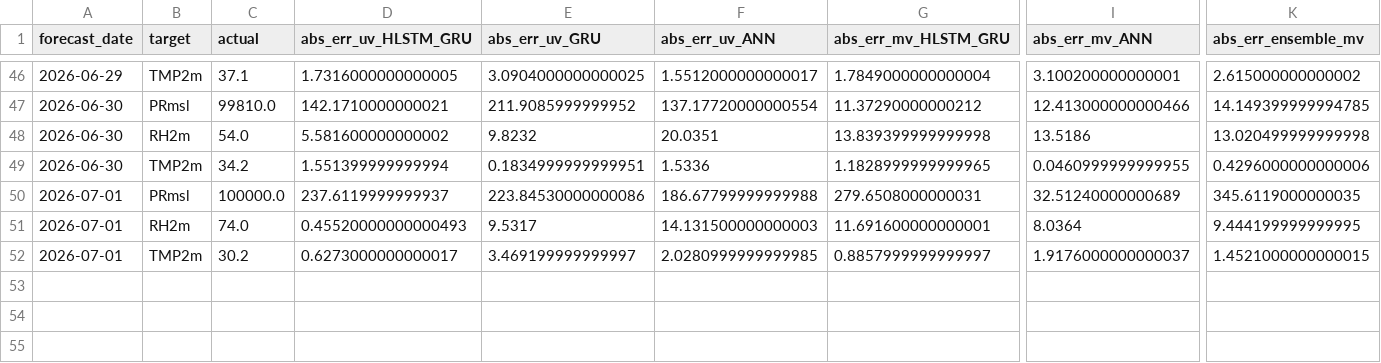
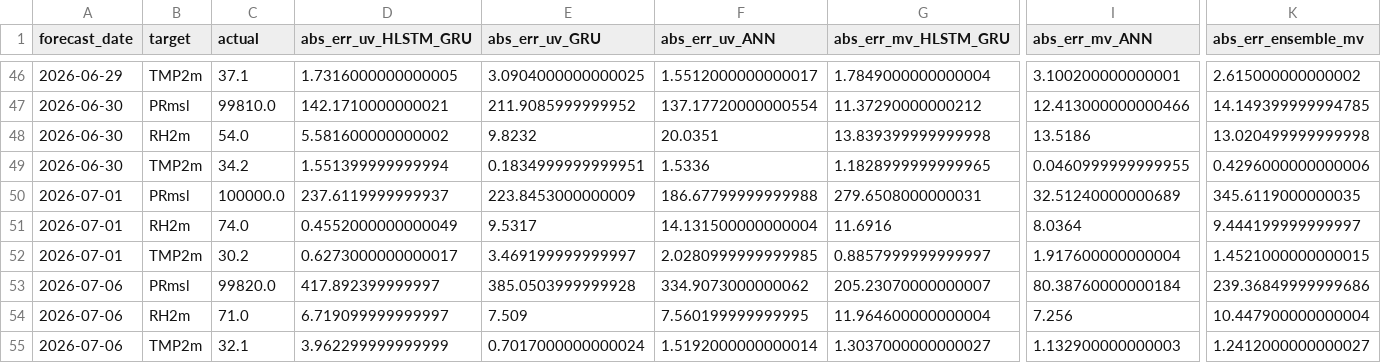
Before and after one commit to cdacaviral-source/cdacaviral-source-multicity-forecast-data-classical-om, a CSV file: data/om/Delhi/logs/accuracy_log.csv, drawn as a sheet; only a part is shown, gaps mark what is left out; rows hold the shown columns only; the diff names each change by its address in the sheet, - before the commit and + after, or states it on an @@ line.

Commit message:
[Delhi] accuracy_log.csv 2026-07-07

```diff
--- a/data/om/Delhi/logs/accuracy_log.csv
+++ b/data/om/Delhi/logs/accuracy_log.csv
-E50 (abs_err_uv_GRU): 223.84530000000086
+E50 (abs_err_uv_GRU): 223.8453000000009
-D51 (abs_err_uv_HLSTM_GRU): 0.45520000000000493
+D51 (abs_err_uv_HLSTM_GRU): 0.4552000000000049
-F51 (abs_err_uv_ANN): 14.131500000000003
+F51 (abs_err_uv_ANN): 14.131500000000004
-G51 (abs_err_mv_HLSTM_GRU): 11.691600000000001
+G51 (abs_err_mv_HLSTM_GRU): 11.6916
-K51 (abs_err_ensemble_mv): 9.444199999999995
+K51 (abs_err_ensemble_mv): 9.444199999999997
-I52 (abs_err_mv_ANN): 1.9176000000000037
+I52 (abs_err_mv_ANN): 1.917600000000004
+row 53: 2026-07-06 | PRmsl | 99820.0 | 417.892399999997 | 385.0503999999928 | 334.9073000000062 | 205.23070000000007 | 80.38760000000184 | 239.36849999999686
+row 54: 2026-07-06 | RH2m | 71.0 | 6.719099999999997 | 7.509 | 7.560199999999995 | 11.964600000000004 | 7.256 | 10.447900000000004
+row 55: 2026-07-06 | TMP2m | 32.1 | 3.962299999999999 | 0.7017000000000024 | 1.5192000000000014 | 1.3037000000000027 | 1.132900000000003 | 1.2412000000000027
```
